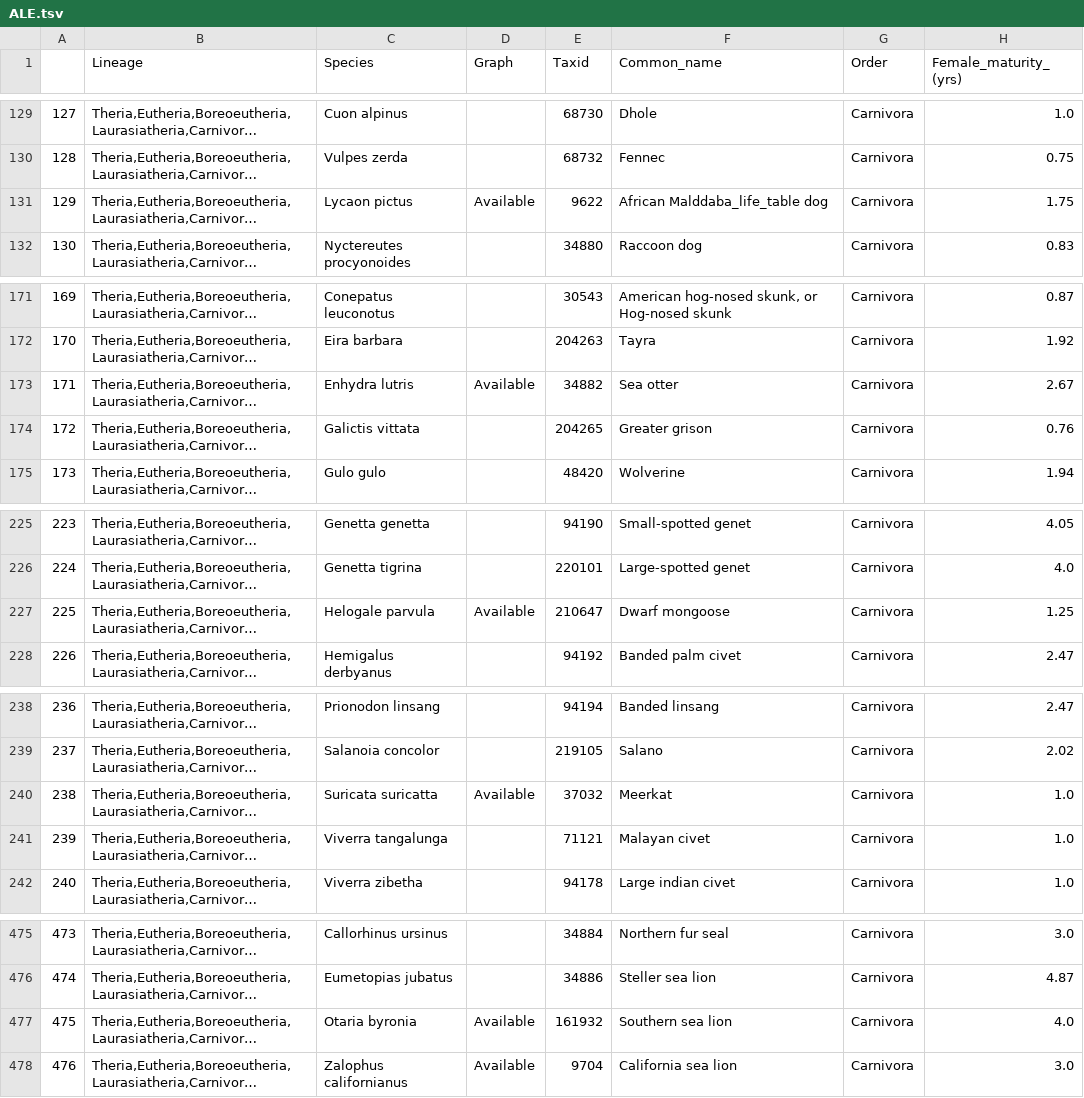
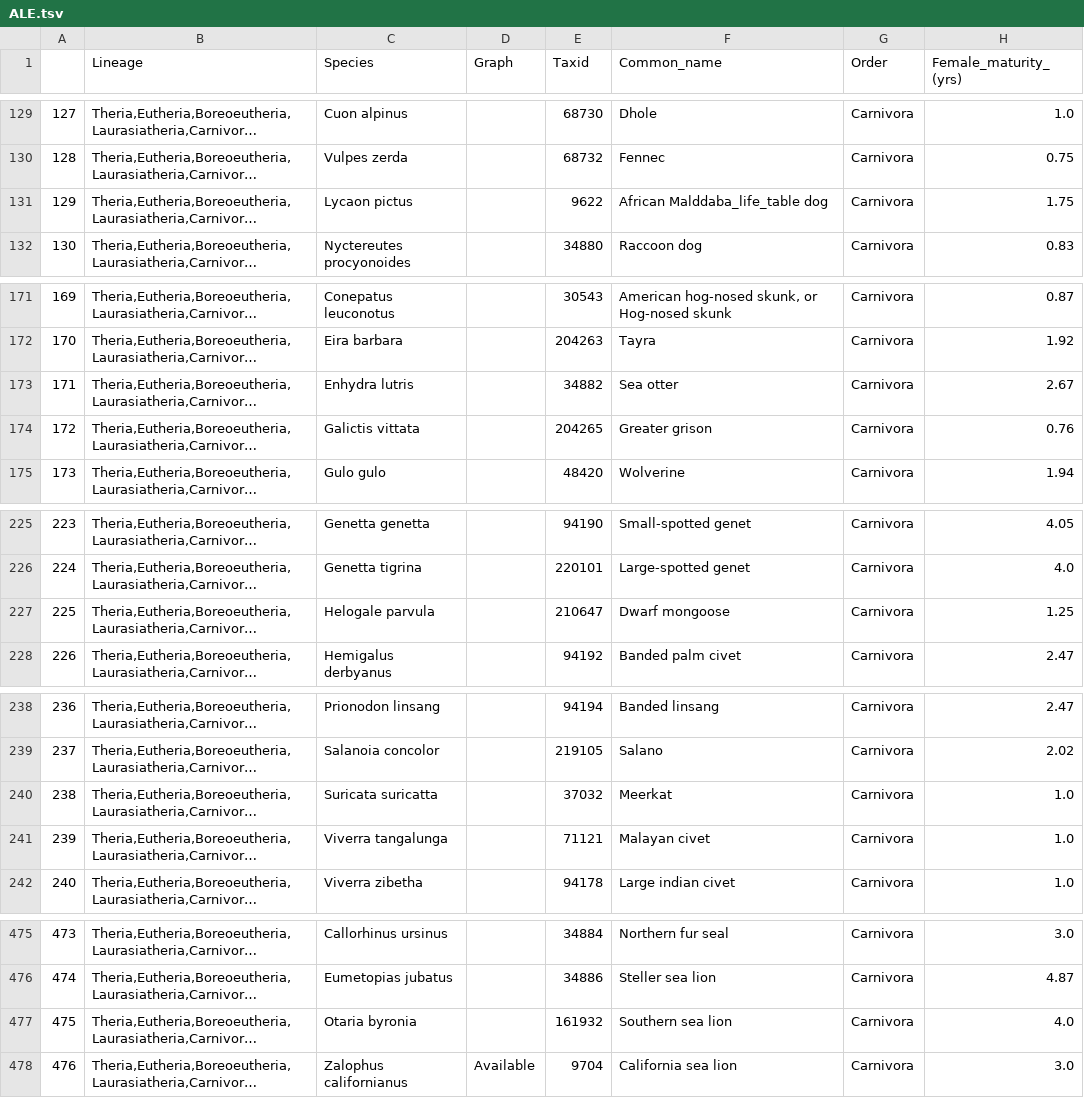
Before and after one commit to hillerlab/ALE, a TSV file: ALE.tsv, drawn as a sheet; only a part is shown, gaps mark what is left out; long unchanged cells end in …; the diff covers the shown part only; the diff names each change by its address in the sheet, - before the commit and + after, or states it on an @@ line.

```diff
--- a/ALE.tsv
+++ b/ALE.tsv
-D131 (Graph): Available
+D131 (Graph): (empty)
-D173 (Graph): Available
+D173 (Graph): (empty)
-D227 (Graph): Available
+D227 (Graph): (empty)
-D240 (Graph): Available
+D240 (Graph): (empty)
-D477 (Graph): Available
+D477 (Graph): (empty)
```
Also changed, not shown: 31 edited cells elsewhere in this file.
